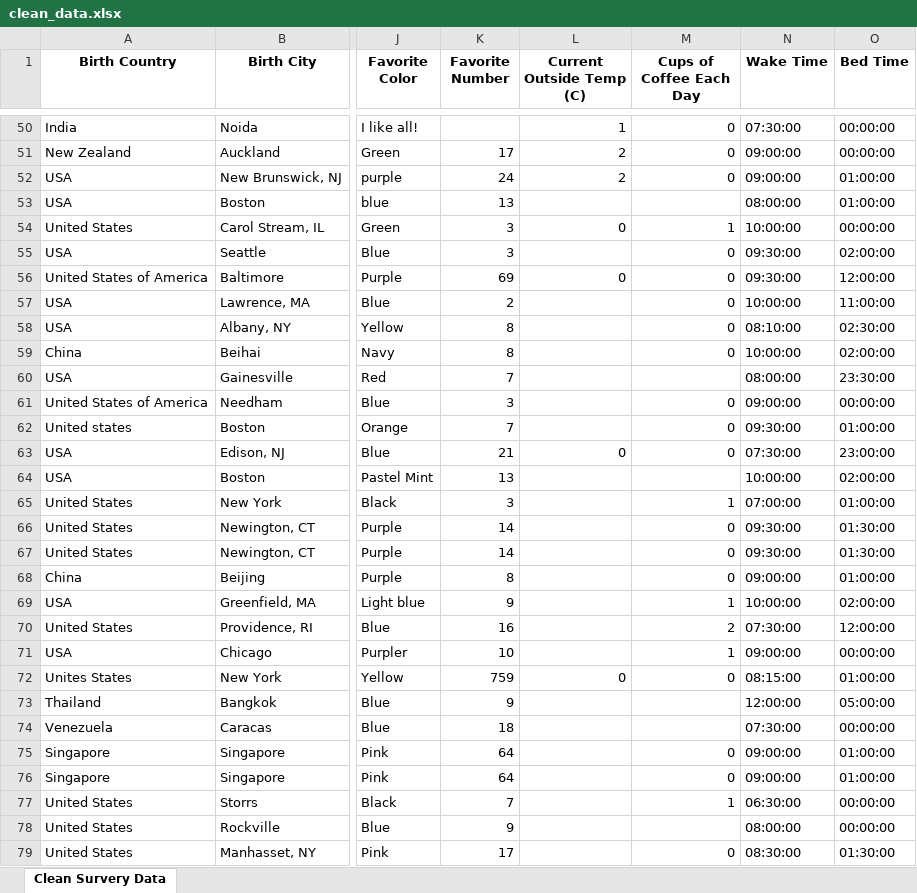
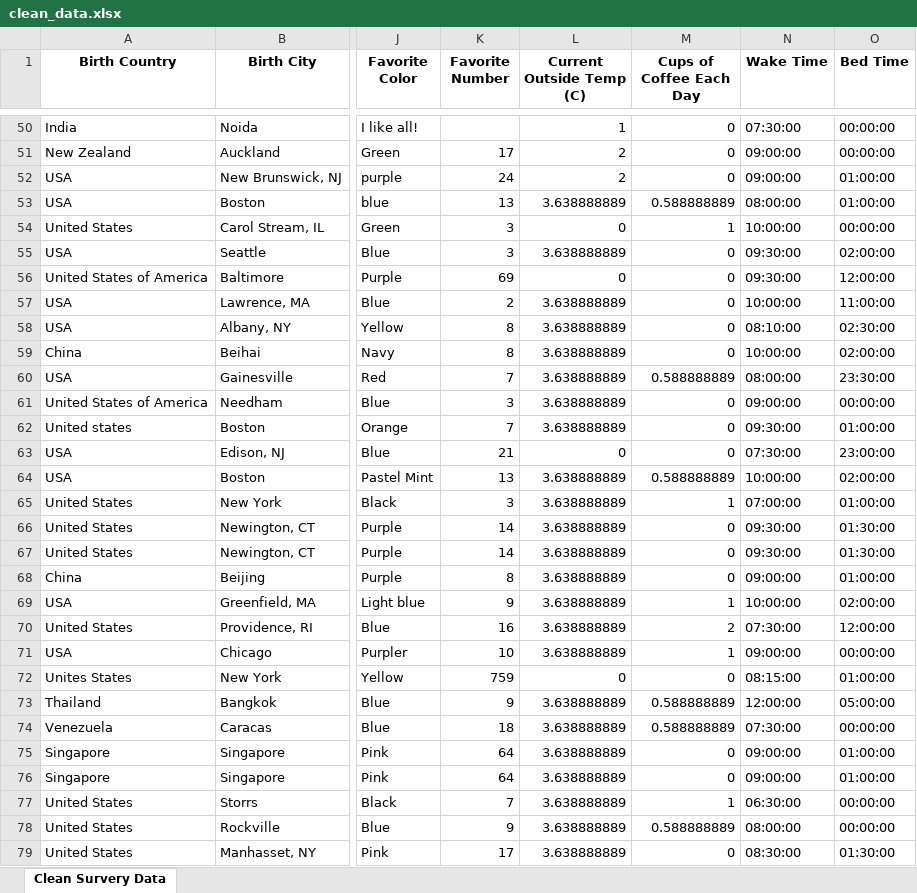
Before and after one commit to jjz17/DS4200-HW2, an Excel workbook: clean_data.xlsx, sheet Clean Survery Data, drawn as a sheet; only a part is shown, gaps mark what is left out; values as stored, in another font and other column widths than the file's, no borders; the diff covers the shown part only; the diff names each change by its address in the sheet, - before the commit and + after, or states it on an @@ line.

Commit message:
Uploaded current version of clean data (filled na values)

```diff
--- a/clean_data.xlsx (sheet Clean Survery Data)
+++ b/clean_data.xlsx (sheet Clean Survery Data)
-L53 (Current Outside Temp (C)): (empty)
+L53 (Current Outside Temp (C)): 3.638888889
-M53 (Cups of Coffee Each Day): (empty)
+M53 (Cups of Coffee Each Day): 0.588888889
-L55 (Current Outside Temp (C)): (empty)
+L55 (Current Outside Temp (C)): 3.638888889
-L57:L62 (Current Outside Temp (C)): (empty)
+L57:L62 (Current Outside Temp (C)): 3.638888889
-M60 (Cups of Coffee Each Day): (empty)
+M60 (Cups of Coffee Each Day): 0.588888889
-L64:L71 (Current Outside Temp (C)): (empty)
+L64:L71 (Current Outside Temp (C)): 3.638888889
-M64 (Cups of Coffee Each Day): (empty)
+M64 (Cups of Coffee Each Day): 0.588888889
-L73:L79 (Current Outside Temp (C)): (empty)
+L73:L79 (Current Outside Temp (C)): 3.638888889
-M73:M74 (Cups of Coffee Each Day): (empty)
+M73:M74 (Cups of Coffee Each Day): 0.588888889
-M78 (Cups of Coffee Each Day): (empty)
+M78 (Cups of Coffee Each Day): 0.588888889
```
Also changed, not shown: 51 edited cells elsewhere in this sheet.
